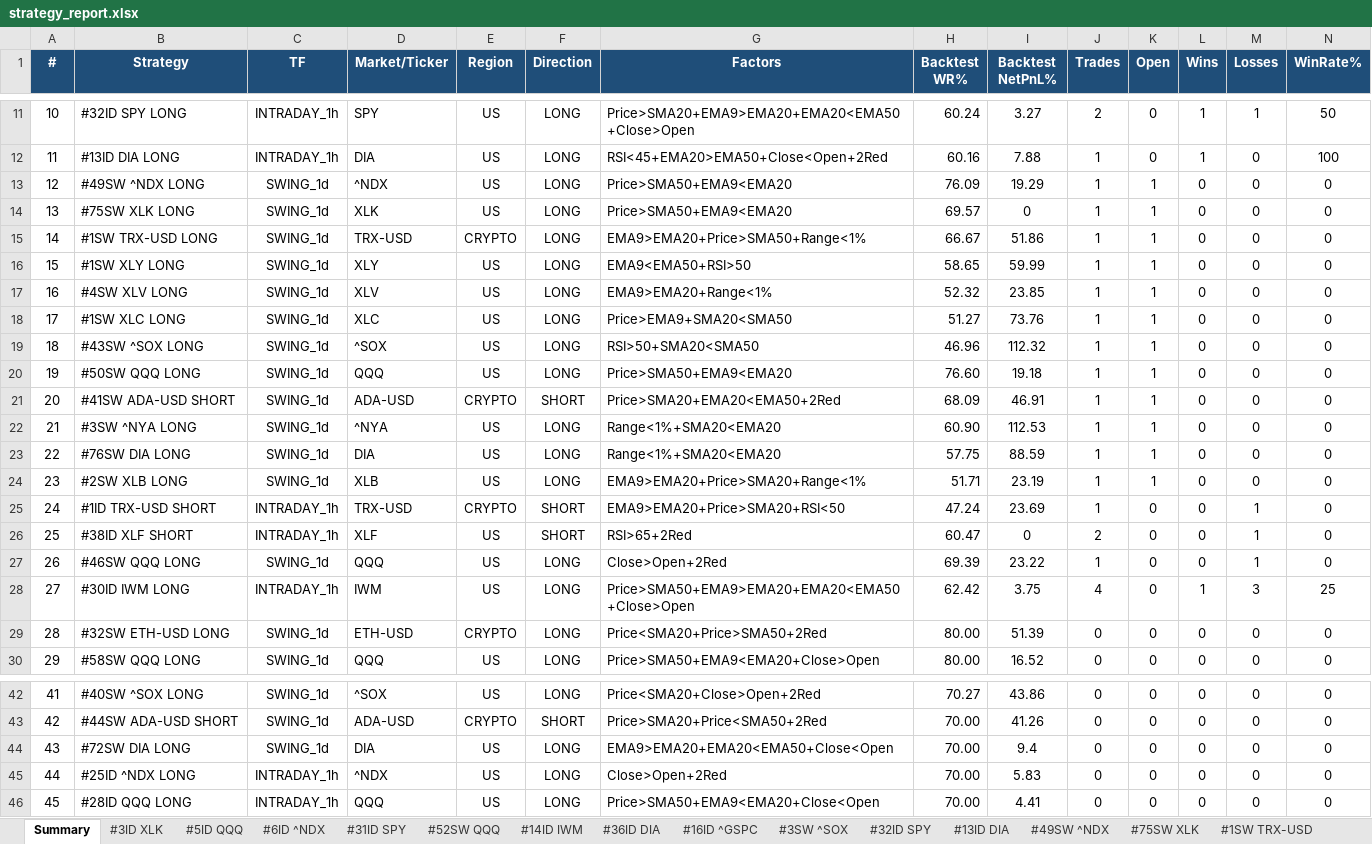
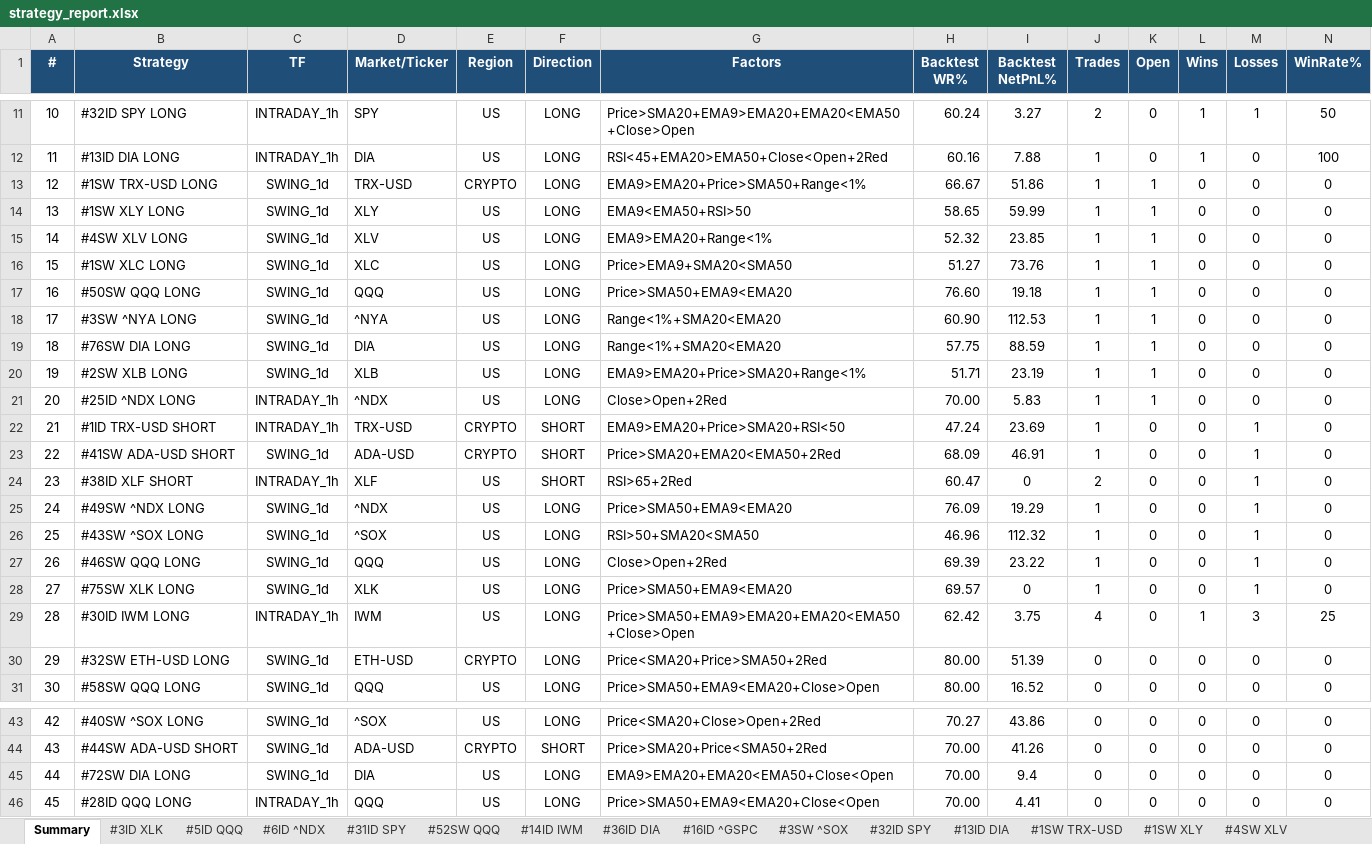
Before and after one commit to thokfoot/free-4-market-master, an Excel workbook: logs/strategy_report.xlsx, sheet Summary, drawn as a sheet; only a part is shown, gaps mark what is left out; values as stored, in another font and other column widths than the file's, no borders; removed rows and columns are numbered as before the commit, all else as after; rows hold the shown columns only; the diff names each change by its address in the sheet, - before the commit and + after, or states it on an @@ line.

```diff
--- a/logs/strategy_report.xlsx (sheet Summary)
+++ b/logs/strategy_report.xlsx (sheet Summary)
-row 13: 12 | #49SW ^NDX LONG | SWING_1d | ^NDX | US | LONG | Price>SMA50+EMA9<EMA20 | 76.09 | 19.29 | 1 | 1 | 0 | 0 | 0
-row 14: 13 | #75SW XLK LONG | SWING_1d | XLK | US | LONG | Price>SMA50+EMA9<EMA20 | 69.57 | 0 | 1 | 1 | 0 | 0 | 0
@@ column A (#) renumbered between rows 13 and 45 @@
-row 19: 18 | #43SW ^SOX LONG | SWING_1d | ^SOX | US | LONG | RSI>50+SMA20<SMA50 | 46.96 | 112.32 | 1 | 1 | 0 | 0 | 0
-row 21: 20 | #41SW ADA-USD SHORT | SWING_1d | ADA-USD | CRYPTO | SHORT | Price>SMA20+EMA20<EMA50+2Red | 68.09 | 46.91 | 1 | 1 | 0 | 0 | 0
+row 21: 20 | #25ID ^NDX LONG | INTRADAY_1h | ^NDX | US | LONG | Close>Open+2Red | 70.00 | 5.83 | 1 | 1 | 0 | 0 | 0
+row 23: 22 | #41SW ADA-USD SHORT | SWING_1d | ADA-USD | CRYPTO | SHORT | Price>SMA20+EMA20<EMA50+2Red | 68.09 | 46.91 | 1 | 0 | 0 | 1 | 0
+row 25: 24 | #49SW ^NDX LONG | SWING_1d | ^NDX | US | LONG | Price>SMA50+EMA9<EMA20 | 76.09 | 19.29 | 1 | 0 | 0 | 1 | 0
+row 26: 25 | #43SW ^SOX LONG | SWING_1d | ^SOX | US | LONG | RSI>50+SMA20<SMA50 | 46.96 | 112.32 | 1 | 0 | 0 | 1 | 0
+row 28: 27 | #75SW XLK LONG | SWING_1d | XLK | US | LONG | Price>SMA50+EMA9<EMA20 | 69.57 | 0 | 1 | 0 | 0 | 1 | 0
-row 45: 44 | #25ID ^NDX LONG | INTRADAY_1h | ^NDX | US | LONG | Close>Open+2Red | 70.00 | 5.83 | 0 | 0 | 0 | 0 | 0
```
Also changed, not shown: sheet #43SW ^SOX, sheet #75SW XLK, sheet #41SW ADA-USD, sheet #49SW ^NDX, sheet Never Fired, sheet Portfolio, 8 more sheets, other sheet tabs, 8 other files.
